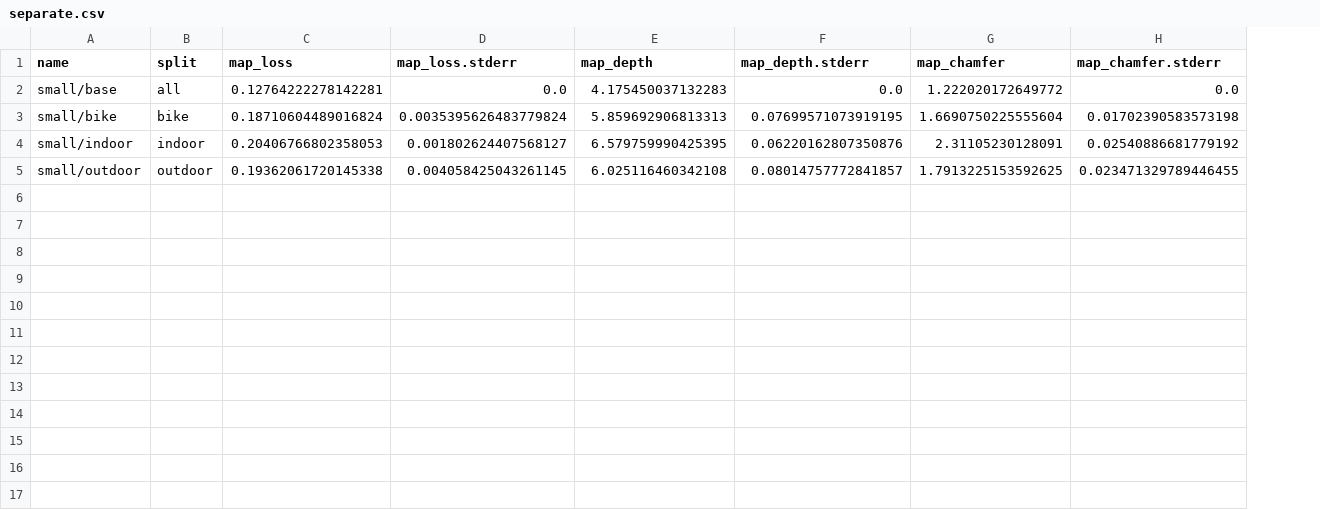
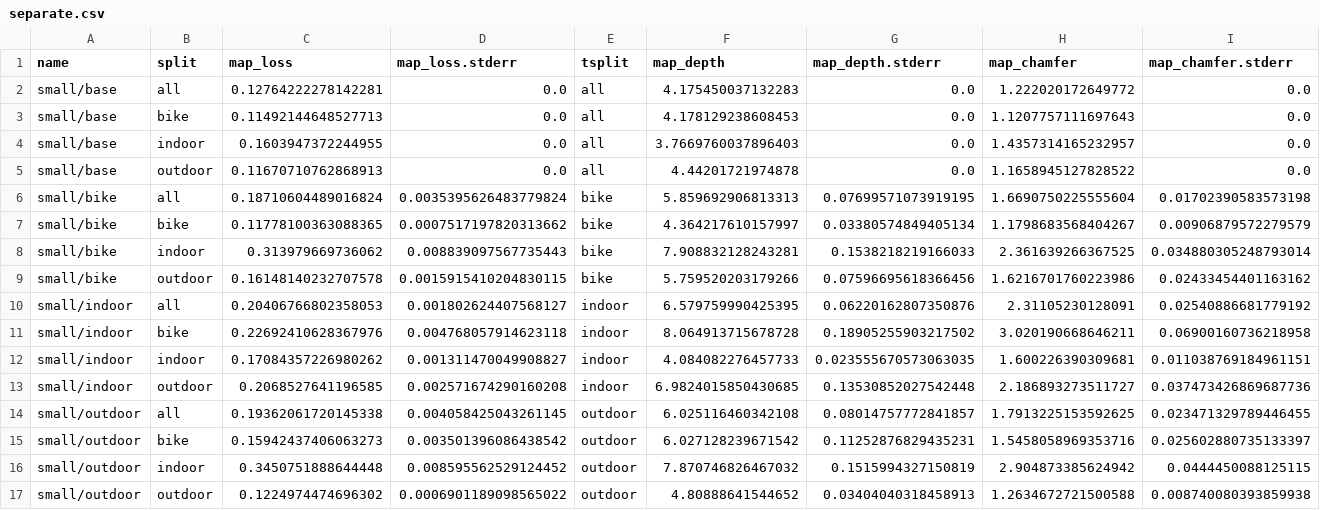
Before and after one commit to RadarML/nrdk, a CSV file: reports/separate.csv, drawn as a sheet; addresses are those after the commit; the diff names each change by its address in the sheet, - before the commit and + after, or states it on an @@ line.

```diff
--- a/reports/separate.csv
+++ b/reports/separate.csv
+column E (tsplit), row 2: all; row 6: bike; row 10: indoor; row 14: outdoor
+row 3: small/base | bike | 0.11492144648527713 | 0.0 | all | 4.178129238608453 | 0.0 | 1.1207757111697643 | 0.0
+row 4: small/base | indoor | 0.1603947372244955 | 0.0 | all | 3.7669760037896403 | 0.0 | 1.4357314165232957 | 0.0
+row 5: small/base | outdoor | 0.11670710762868913 | 0.0 | all | 4.44201721974878 | 0.0 | 1.1658945127828522 | 0.0
-B6 (split): bike
+B6 (split): all
+row 7: small/bike | bike | 0.11778100363088365 | 0.0007517197820313662 | bike | 4.364217610157997 | 0.03380574849405134 | 1.1798683568404267 | 0.00906879572279579
+row 8: small/bike | indoor | 0.313979669736062 | 0.008839097567735443 | bike | 7.908832128243281 | 0.1538218219166033 | 2.361639266367525 | 0.034880305248793014
+row 9: small/bike | outdoor | 0.16148140232707578 | 0.0015915410204830115 | bike | 5.759520203179266 | 0.07596695618366456 | 1.6216701760223986 | 0.02433454401163162
-B10 (split): indoor
+B10 (split): all
+row 11: small/indoor | bike | 0.22692410628367976 | 0.004768057914623118 | indoor | 8.064913715678728 | 0.18905255903217502 | 3.020190668646211 | 0.06900160736218958
+row 12: small/indoor | indoor | 0.17084357226980262 | 0.001311470049908827 | indoor | 4.084082276457733 | 0.023555670573063035 | 1.600226390309681 | 0.011038769184961151
+row 13: small/indoor | outdoor | 0.2068527641196585 | 0.002571674290160208 | indoor | 6.9824015850430685 | 0.13530852027542448 | 2.186893273511727 | 0.037473426869687736
-B14 (split): outdoor
+B14 (split): all
+row 15: small/outdoor | bike | 0.15942437406063273 | 0.003501396086438542 | outdoor | 6.027128239671542 | 0.11252876829435231 | 1.5458058969353716 | 0.025602880735133397
+row 16: small/outdoor | indoor | 0.3450751888644448 | 0.008595562529124452 | outdoor | 7.870746826467032 | 0.1515994327150819 | 2.904873385624942 | 0.0444450088125115
+row 17: small/outdoor | outdoor | 0.1224974474696302 | 0.0006901189098565022 | outdoor | 4.80888641544652 | 0.03404040318458913 | 1.2634672721500588 | 0.008740080393859938
```
Also changed, not shown: reports/scale.csv, 5 other files.
